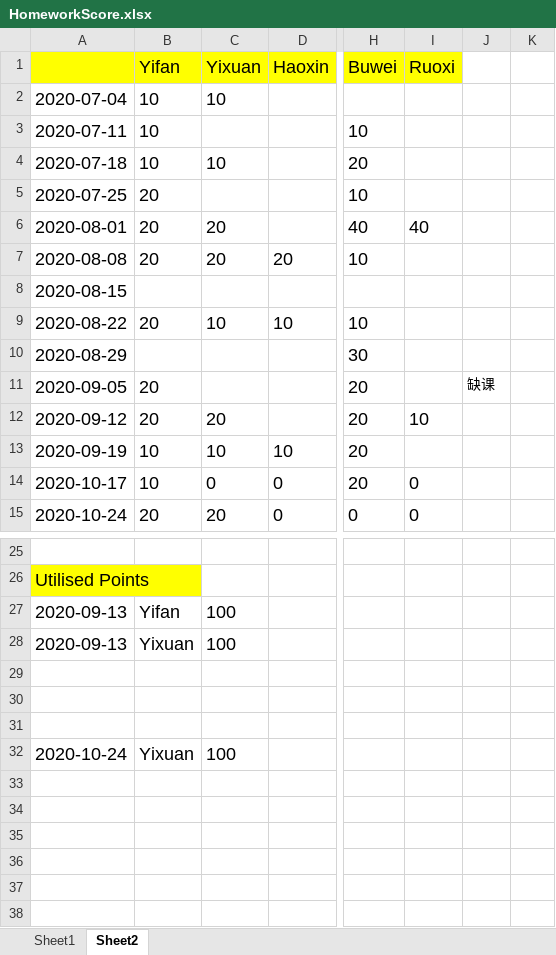
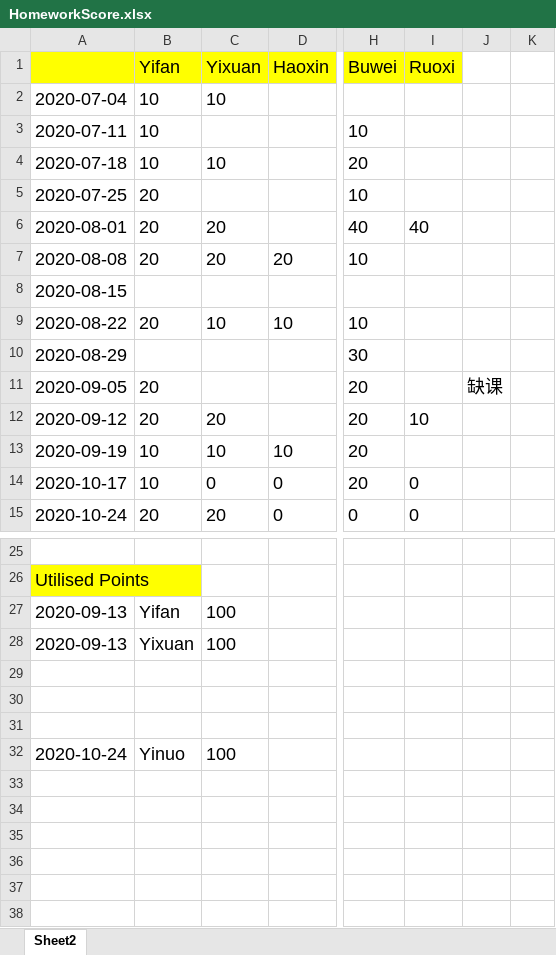
Before and after one commit to tomboxfan/PythonExample, an Excel workbook: HomeworkScore.xlsx, sheet Sheet2, drawn as a sheet; only a part is shown, gaps mark what is left out; values as stored, in another font and other column widths than the file's, no borders; charts and pictures not drawn; the diff covers the shown part only; the diff names each change by its address in the sheet, - before the commit and + after, or states it on an @@ line.

```diff
--- a/HomeworkScore.xlsx (sheet Sheet2)
+++ b/HomeworkScore.xlsx (sheet Sheet2)
-sheet tab: Sheet1
@@ J11 text size: larger @@
-B32 (Yifan): Yixuan
+B32 (Yifan): Yinuo
```
Also changed, not shown: 36 added rows and cell formats elsewhere in this sheet, charts or pictures, 8 other files.
